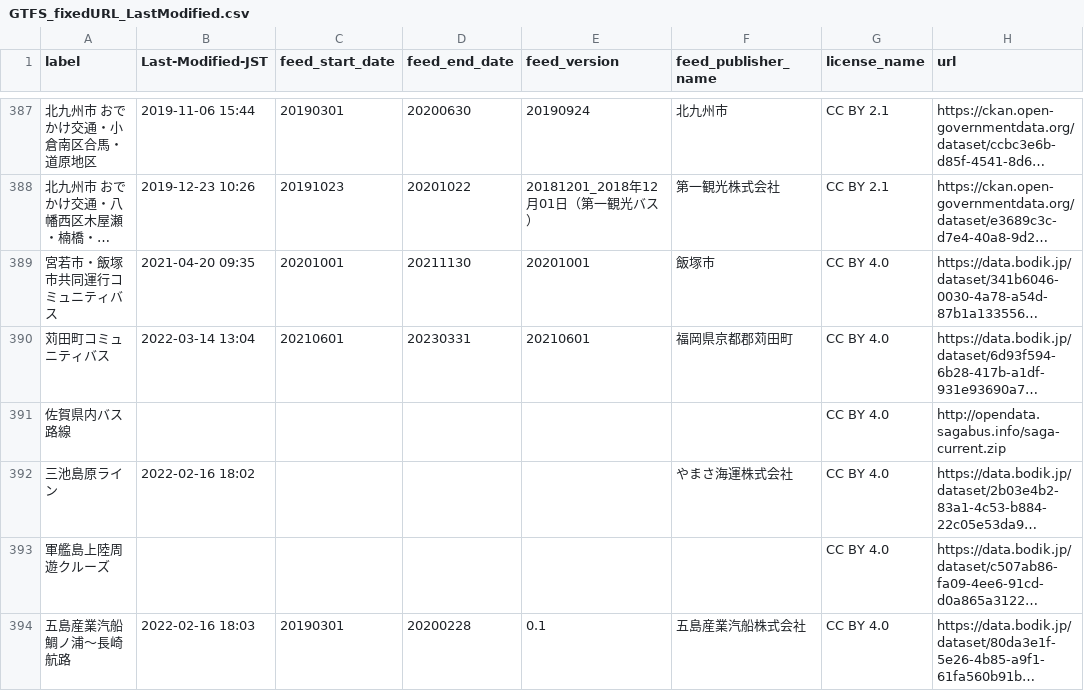
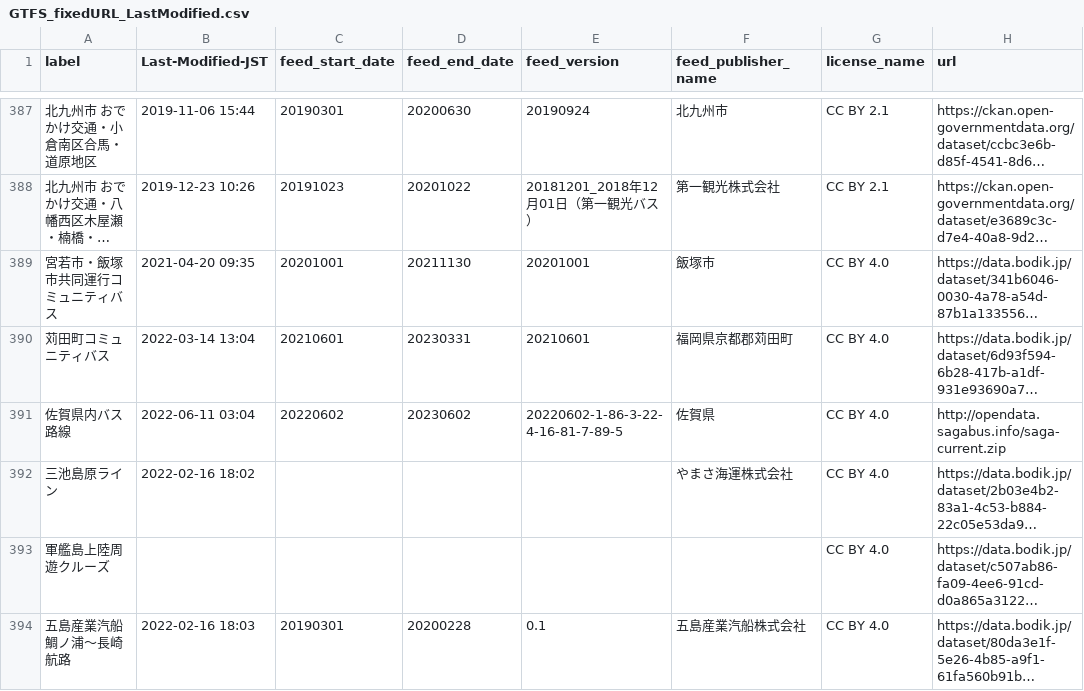
Before and after one commit to tshimada291/gtfs-jp-list-datecheck, a CSV file: GTFS_fixedURL_LastModified.csv, drawn as a sheet; only a part is shown, gaps mark what is left out; long unchanged cells end in …; the diff covers the shown part only; the diff names each change by its address in the sheet, - before the commit and + after, or states it on an @@ line.

Commit message:
Update csv file

```diff
--- a/GTFS_fixedURL_LastModified.csv
+++ b/GTFS_fixedURL_LastModified.csv
-B391 (Last-Modified-JST): (empty)
+B391 (Last-Modified-JST): 2022-06-11 03:04
-C391 (feed_start_date): (empty)
+C391 (feed_start_date): 20220602
-D391 (feed_end_date): (empty)
+D391 (feed_end_date): 20230602
-E391 (feed_version): (empty)
+E391 (feed_version): 20220602-1-86-3-22-4-16-81-7-89-5
-F391 (feed_publisher_name): (empty)
+F391 (feed_publisher_name): 佐賀県
```
Also changed, not shown: 54 edited cells elsewhere in this file.
